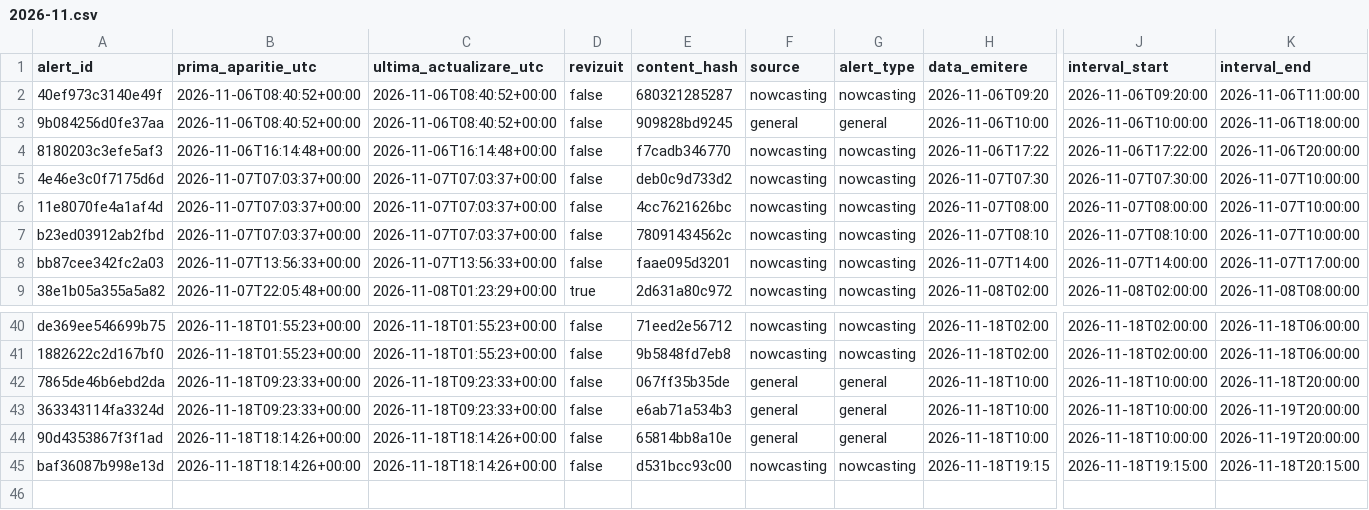
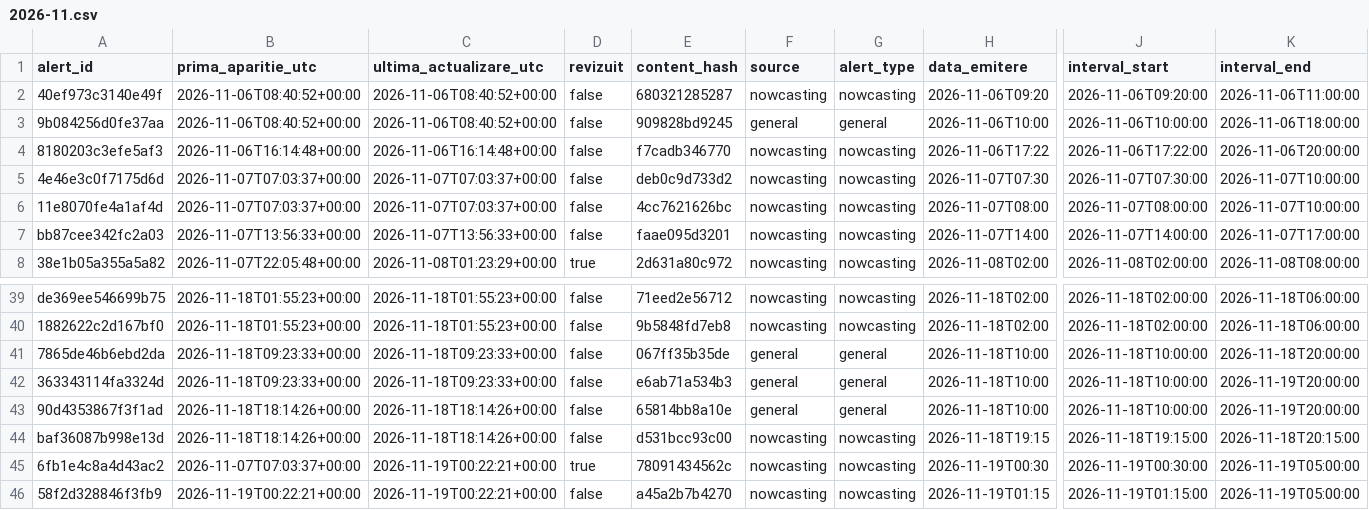
Before and after one commit to mariusbudileanu/date-meteo, a CSV file: public/istoric/2026/2026-11.csv, drawn as a sheet; only a part is shown, gaps mark what is left out; removed rows and columns are numbered as before the commit, all else as after; rows hold the shown columns only; the diff names each change by its address in the sheet, - before the commit and + after, or states it on an @@ line.

```diff
--- a/public/istoric/2026/2026-11.csv
+++ b/public/istoric/2026/2026-11.csv
-row 7: b23ed03912ab2fbd | 2026-11-07T07:03:37+00:00 | 2026-11-07T07:03:37+00:00 | false | 78091434562c | nowcasting | nowcasting | 2026-11-07T08:10 | 2026-11-07T08:10:00 | 2026-11-07T10:00:00
+row 45: 6fb1e4c8a4d43ac2 | 2026-11-07T07:03:37+00:00 | 2026-11-19T00:22:21+00:00 | true | 78091434562c | nowcasting | nowcasting | 2026-11-19T00:30 | 2026-11-19T00:30:00 | 2026-11-19T05:00:00
+row 46: 58f2d328846f3fb9 | 2026-11-19T00:22:21+00:00 | 2026-11-19T00:22:21+00:00 | false | a45a2b7b4270 | nowcasting | nowcasting | 2026-11-19T01:15 | 2026-11-19T01:15:00 | 2026-11-19T05:00:00
```
Also changed, not shown: public/istoric/nowcasting/2026-11.csv, 15 other files.
